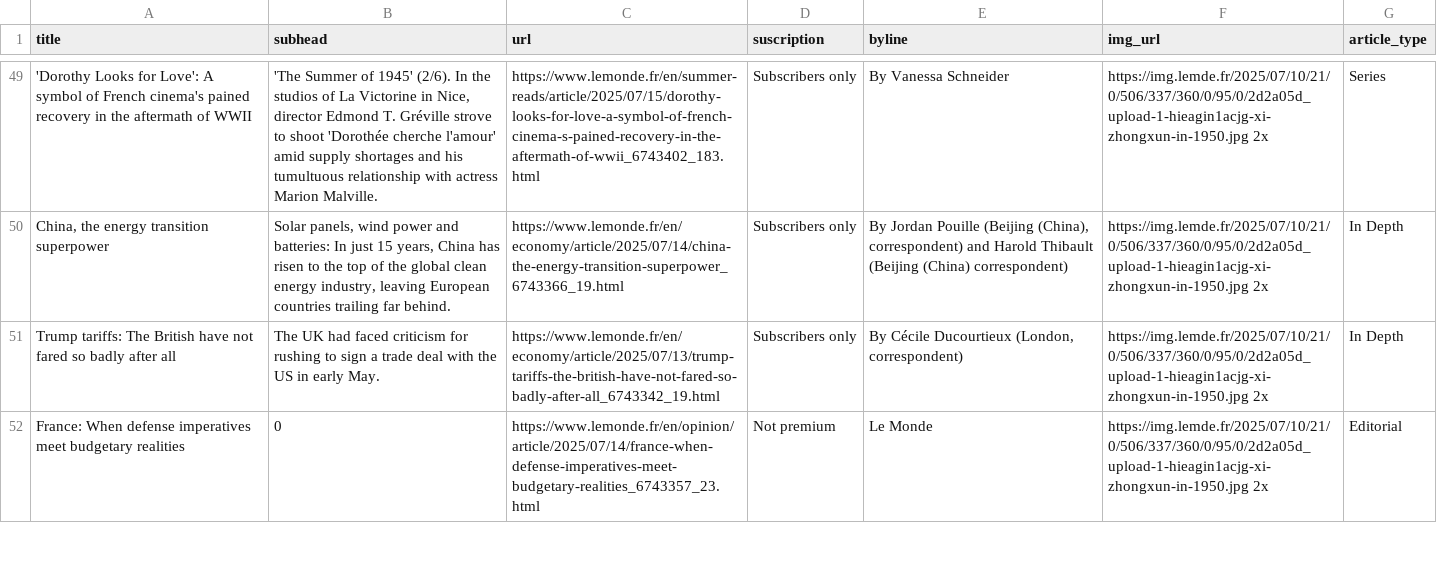
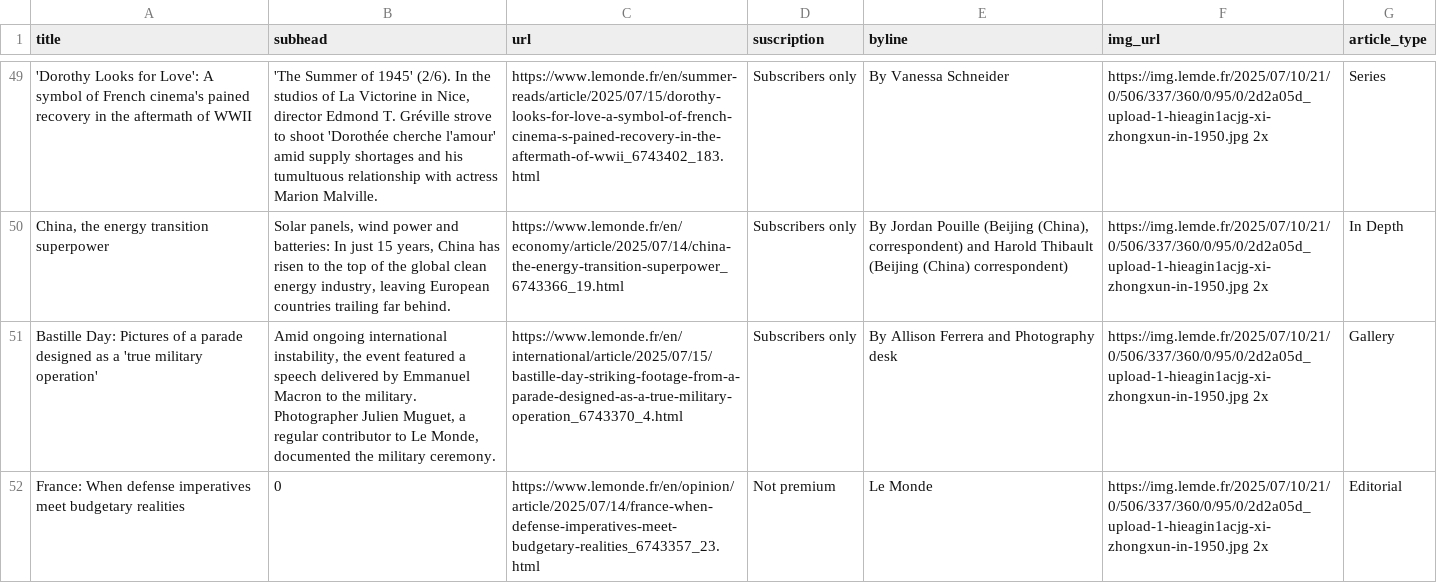
Before and after one commit to tefaceli/LEDE-homework-scraping, a CSV file: le_monde.csv, drawn as a sheet; only a part is shown, gaps mark what is left out; removed rows and columns are numbered as before the commit, all else as after; the diff covers the shown part only; the diff names each change by its address in the sheet, - before the commit and + after, or states it on an @@ line.

```diff
--- a/le_monde.csv
+++ b/le_monde.csv
-row 51: Trump tariffs: The British have not fared so badly after all | The UK had faced criticism for rushing to sign a trade deal with the US in early May. | https://www.lemonde.fr/en/economy/article/2025/07/13/trump-tariffs-the-british-have-not-fared-so-badly-after-all_6743342_19.html | Subscribers only | By Cécile Ducourtieux (London, correspondent) | https://img.lemde.fr/2025/07/10/21/0/506/337/360/0/95/0/2d2a05d_upload-1-hieagin1acjg-xi-zhongxun-in-1950.jpg 2x | In Depth
+row 51: Bastille Day: Pictures of a parade designed as a 'true military operation' | Amid ongoing international instability, the event featured a speech delivered by Emmanuel Macron to the military. Photographer Julien Muguet, a regular contributor to Le Monde, documented the military ceremony. | https://www.lemonde.fr/en/international/article/2025/07/15/bastille-day-striking-footage-from-a-parade-designed-as-a-true-military-operation_6743370_4.html | Subscribers only | By Allison Ferrera and Photography desk | https://img.lemde.fr/2025/07/10/21/0/506/337/360/0/95/0/2d2a05d_upload-1-hieagin1acjg-xi-zhongxun-in-1950.jpg 2x | Gallery
```
Also changed, not shown: 1 added row, 1 removed row and 5 edited cells elsewhere in this file.
